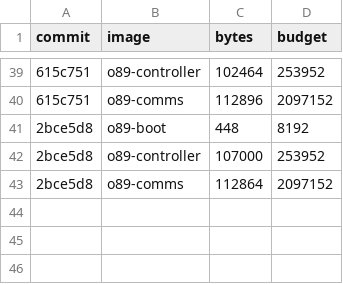
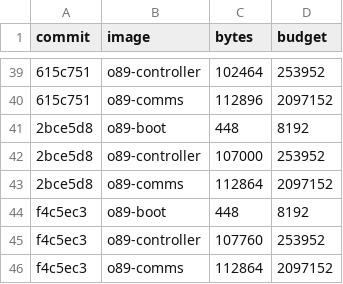
Before and after one commit to origin89hq/firmware, a TSV file: docs/sizes.tsv, drawn as a sheet; only a part is shown, gaps mark what is left out; the diff names each change by its address in the sheet, - before the commit and + after, or states it on an @@ line.

Commit message:
docs: record the sizes at f4c5ec3 (#82)

```diff
--- a/docs/sizes.tsv
+++ b/docs/sizes.tsv
+row 44: f4c5ec3 | o89-boot | 448 | 8192
+row 45: f4c5ec3 | o89-controller | 107760 | 253952
+row 46: f4c5ec3 | o89-comms | 112864 | 2097152
```
